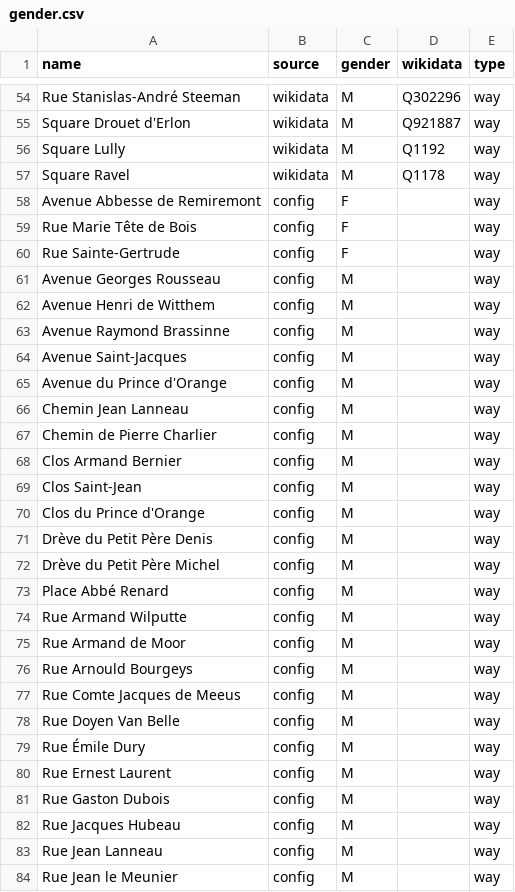
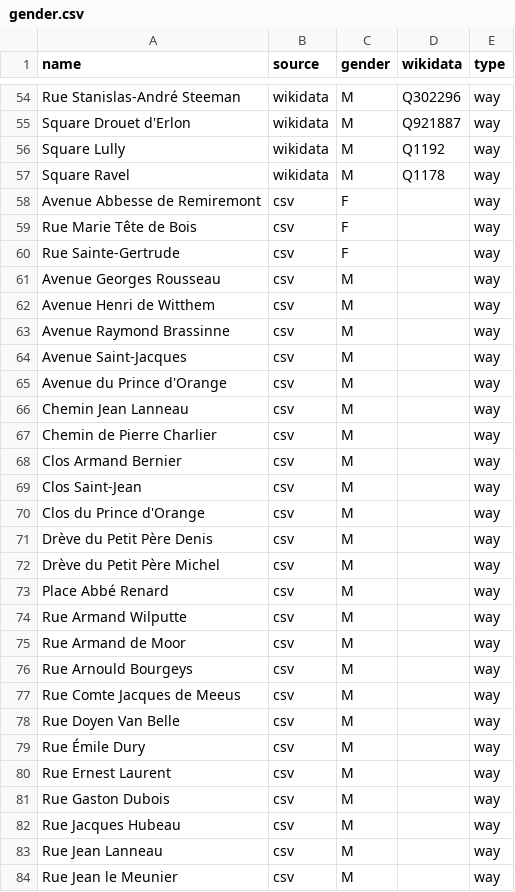
Before and after one commit to EqualStreetNames/equalstreetnames-braine-lalleud, a CSV file: data/gender.csv, drawn as a sheet; only a part is shown, gaps mark what is left out; the diff covers the shown part only.

```diff
--- a/data/gender.csv
+++ b/data/gender.csv
@@ -57,28 +57,28 @@ name,source,gender,wikidata,type
 "Square Ravel",wikidata,M,Q1178,way
-"Avenue Abbesse de Remiremont",config,F,,way
-"Rue Marie Tête de Bois",config,F,,way
-"Rue Sainte-Gertrude",config,F,,way
-"Avenue Georges Rousseau",config,M,,way
-"Avenue Henri de Witthem",config,M,,way
-"Avenue Raymond Brassinne",config,M,,way
-"Avenue Saint-Jacques",config,M,,way
-"Avenue du Prince d'Orange",config,M,,way
-"Chemin Jean Lanneau",config,M,,way
-"Chemin de Pierre Charlier",config,M,,way
-"Clos Armand Bernier",config,M,,way
-"Clos Saint-Jean",config,M,,way
-"Clos du Prince d'Orange",config,M,,way
-"Drève du Petit Père Denis",config,M,,way
-"Drève du Petit Père Michel",config,M,,way
-"Place Abbé Renard",config,M,,way
-"Rue Armand Wilputte",config,M,,way
-"Rue Armand de Moor",config,M,,way
-"Rue Arnould Bourgeys",config,M,,way
-"Rue Comte Jacques de Meeus",config,M,,way
-"Rue Doyen Van Belle",config,M,,way
-"Rue Émile Dury",config,M,,way
-"Rue Ernest Laurent",config,M,,way
-"Rue Gaston Dubois",config,M,,way
-"Rue Jacques Hubeau",config,M,,way
-"Rue Jean Lanneau",config,M,,way
-"Rue Jean le Meunier",config,M,,way
+"Avenue Abbesse de Remiremont",csv,F,,way
+"Rue Marie Tête de Bois",csv,F,,way
+"Rue Sainte-Gertrude",csv,F,,way
+"Avenue Georges Rousseau",csv,M,,way
+"Avenue Henri de Witthem",csv,M,,way
+"Avenue Raymond Brassinne",csv,M,,way
+"Avenue Saint-Jacques",csv,M,,way
+"Avenue du Prince d'Orange",csv,M,,way
+"Chemin Jean Lanneau",csv,M,,way
+"Chemin de Pierre Charlier",csv,M,,way
+"Clos Armand Bernier",csv,M,,way
+"Clos Saint-Jean",csv,M,,way
+"Clos du Prince d'Orange",csv,M,,way
+"Drève du Petit Père Denis",csv,M,,way
+"Drève du Petit Père Michel",csv,M,,way
+"Place Abbé Renard",csv,M,,way
+"Rue Armand Wilputte",csv,M,,way
+"Rue Armand de Moor",csv,M,,way
+"Rue Arnould Bourgeys",csv,M,,way
+"Rue Comte Jacques de Meeus",csv,M,,way
+"Rue Doyen Van Belle",csv,M,,way
+"Rue Émile Dury",csv,M,,way
+"Rue Ernest Laurent",csv,M,,way
+"Rue Gaston Dubois",csv,M,,way
+"Rue Jacques Hubeau",csv,M,,way
+"Rue Jean Lanneau",csv,M,,way
+"Rue Jean le Meunier",csv,M,,way
```
Also changed, not shown: 11 edited cells elsewhere in this file, 2 other files.
